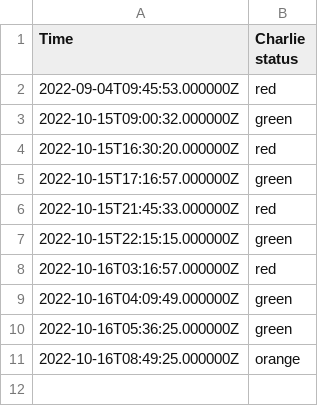
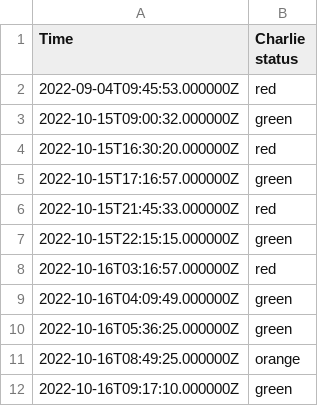
Before and after one commit to EwoutH/jotihunt-2022, a CSV file: status/Charlie_data.csv, drawn as a sheet.

```diff
--- a/status/Charlie_data.csv
+++ b/status/Charlie_data.csv
@@ -11 +11,2 @@ Time,Charlie status
 2022-10-16T08:49:25.000000Z,orange
+2022-10-16T09:17:10.000000Z,green
```
Also changed, not shown: 1 other file.
